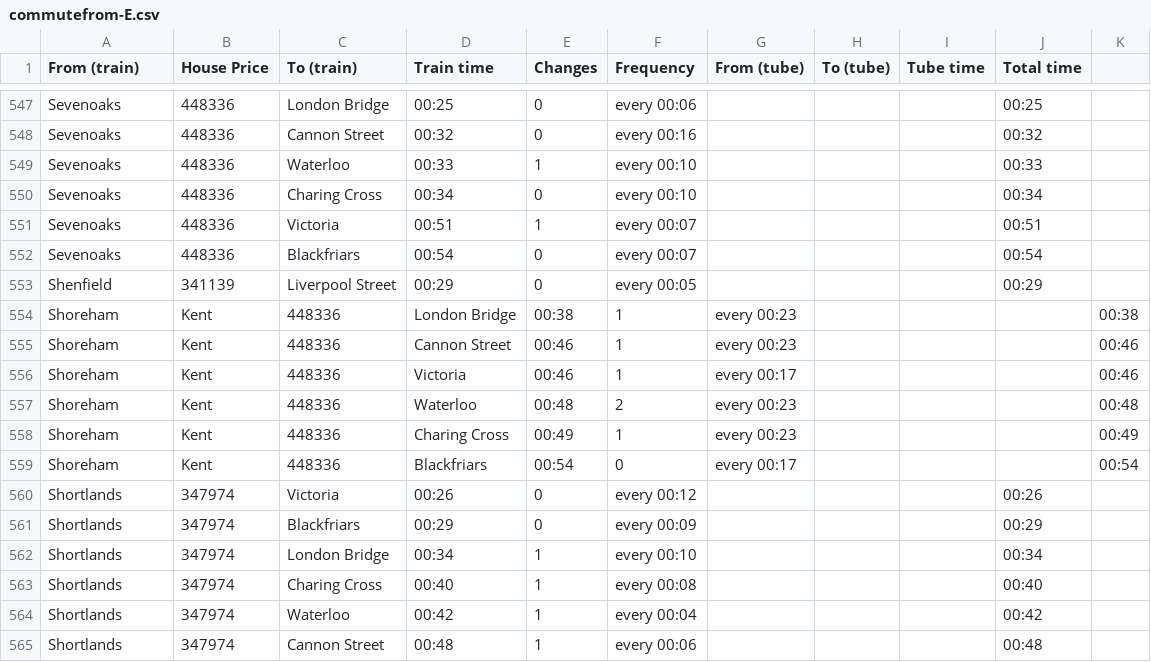
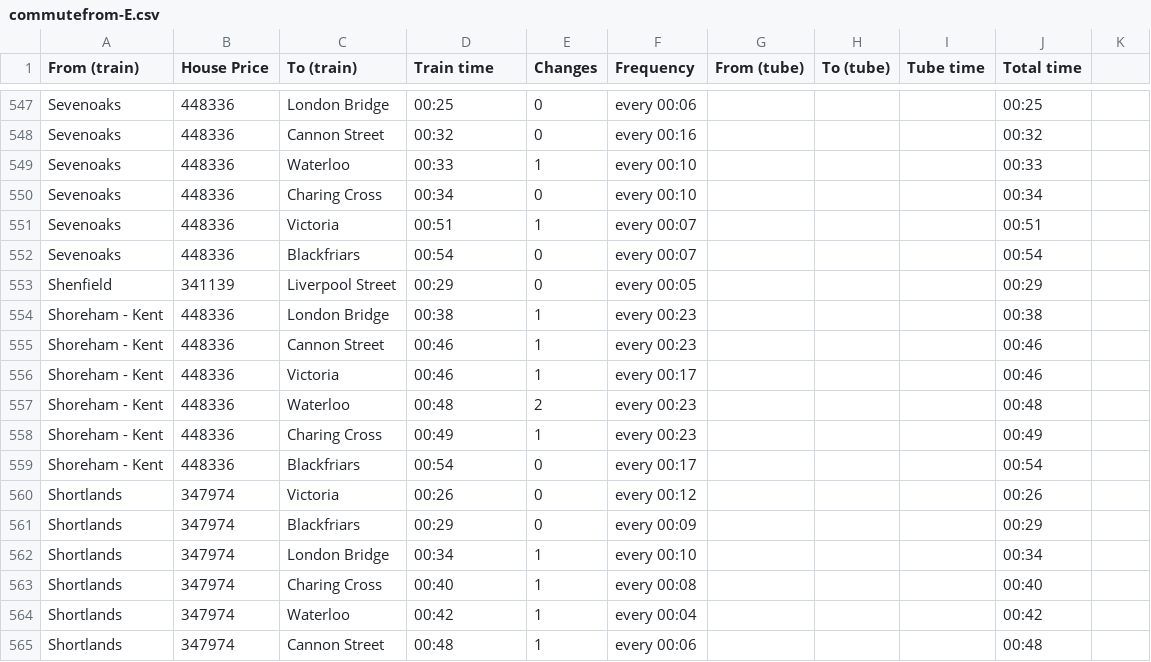
Before and after one commit to jbowkett/Area-Finder, a CSV file: input-files/all-15-75-mins-away/commutefrom-E.csv, drawn as a sheet; only a part is shown, gaps mark what is left out.

```diff
--- a/input-files/all-15-75-mins-away/commutefrom-E.csv
+++ b/input-files/all-15-75-mins-away/commutefrom-E.csv
@@ -553,8 +553,8 @@ Sevenoaks,448336,Blackfriars,00:54,0,every 00:07,,,,00:54
 Shenfield,341139,Liverpool Street,00:29,0,every 00:05,,,,00:29
-Shoreham, Kent,448336,London Bridge,00:38,1,every 00:23,,,,00:38
-Shoreham, Kent,448336,Cannon Street,00:46,1,every 00:23,,,,00:46
-Shoreham, Kent,448336,Victoria,00:46,1,every 00:17,,,,00:46
-Shoreham, Kent,448336,Waterloo,00:48,2,every 00:23,,,,00:48
-Shoreham, Kent,448336,Charing Cross,00:49,1,every 00:23,,,,00:49
-Shoreham, Kent,448336,Blackfriars,00:54,0,every 00:17,,,,00:54
+Shoreham - Kent,448336,London Bridge,00:38,1,every 00:23,,,,00:38
+Shoreham - Kent,448336,Cannon Street,00:46,1,every 00:23,,,,00:46
+Shoreham - Kent,448336,Victoria,00:46,1,every 00:17,,,,00:46
+Shoreham - Kent,448336,Waterloo,00:48,2,every 00:23,,,,00:48
+Shoreham - Kent,448336,Charing Cross,00:49,1,every 00:23,,,,00:49
+Shoreham - Kent,448336,Blackfriars,00:54,0,every 00:17,,,,00:54
 Shortlands,347974,Victoria,00:26,0,every 00:12,,,,00:26
```
Also changed, not shown: commute-from-aggregated.csv, input-files/all-15-75-mins-away/commutefrom-S.csv.
